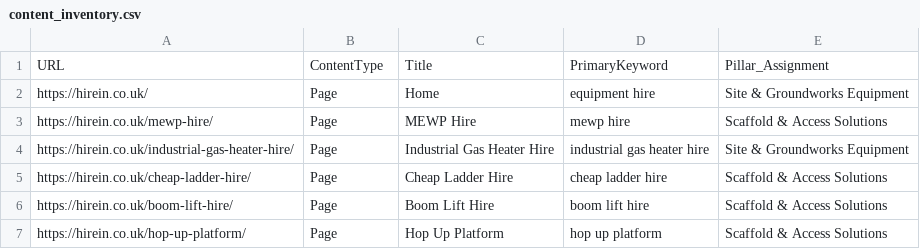
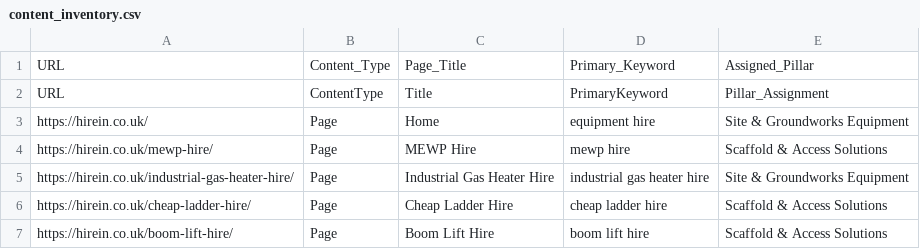
Before and after one commit to Squareducks/hirein-wordpress, a CSV file: content_inventory.csv, drawn as a sheet; only a part is shown; the shorter side is filled out with more unchanged rows; the diff names each change by its address in the sheet, - before the commit and + after, or states it on an @@ line.

```diff
--- a/content_inventory.csv
+++ b/content_inventory.csv
+row 1: URL | Content_Type | Page_Title | Primary_Keyword | Assigned_Pillar
```
Also changed, not shown: 9 other files.
